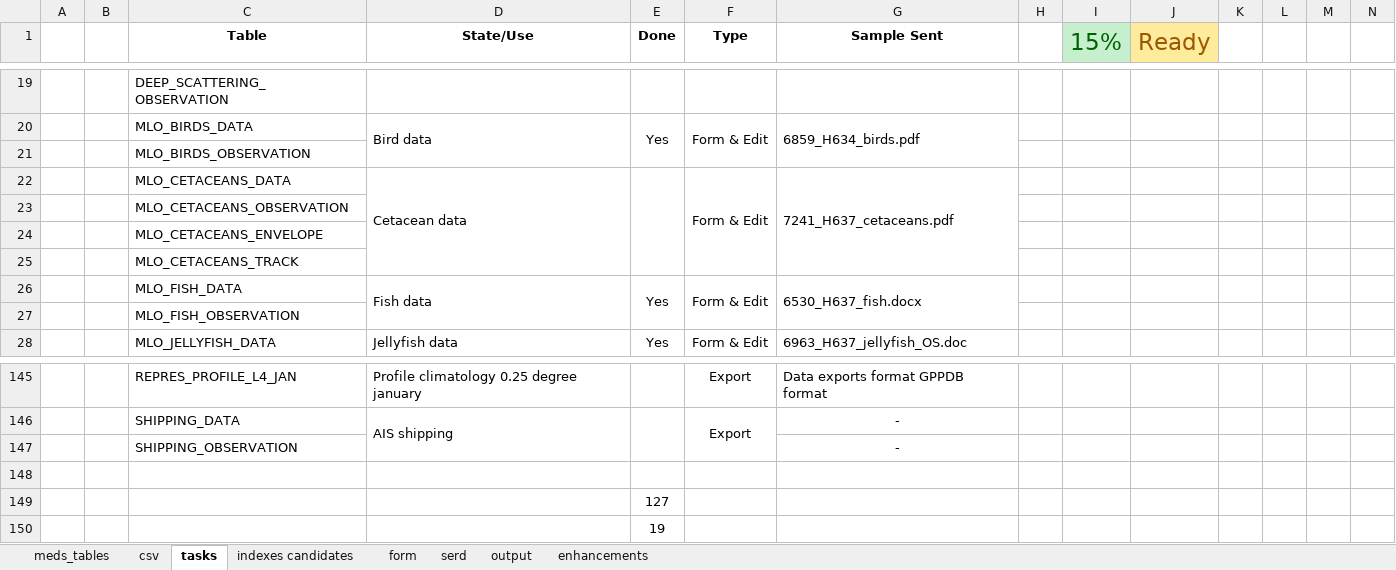
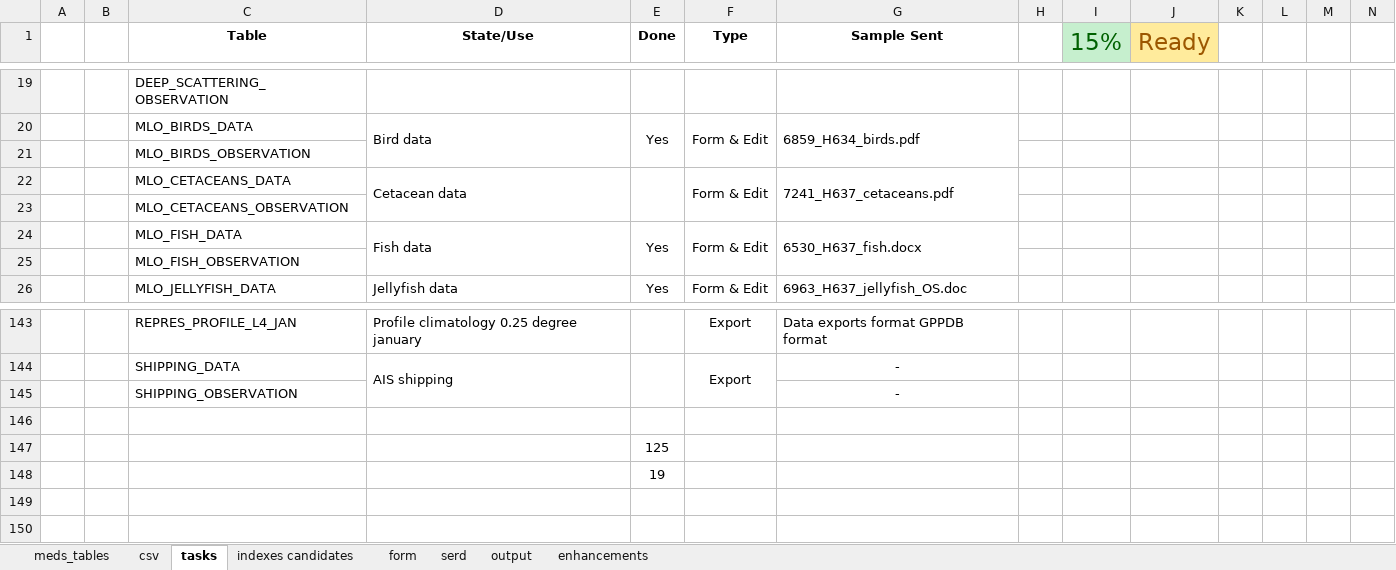
Before and after one commit to dasshieldreply/MEDS-DB, an Excel workbook: analysis/MEDS_Tables.xlsx, sheet tasks, drawn as a sheet; only a part is shown, gaps mark what is left out; values as stored, in another font and other column widths than the file's, no borders; removed rows and columns are numbered as before the commit, all else as after; rows hold the shown columns only; the diff names each change by its address in the sheet, - before the commit and + after, or states it on an @@ line.

Commit message:
MEDS_Tables adjusted

```diff
--- a/analysis/MEDS_Tables.xlsx (sheet tasks)
+++ b/analysis/MEDS_Tables.xlsx (sheet tasks)
-row 24:  |  | MLO_CETACEANS_ENVELOPE
-row 25:  |  | MLO_CETACEANS_TRACK
-E147 (Done): 127
+E147 (Done): 125
```
